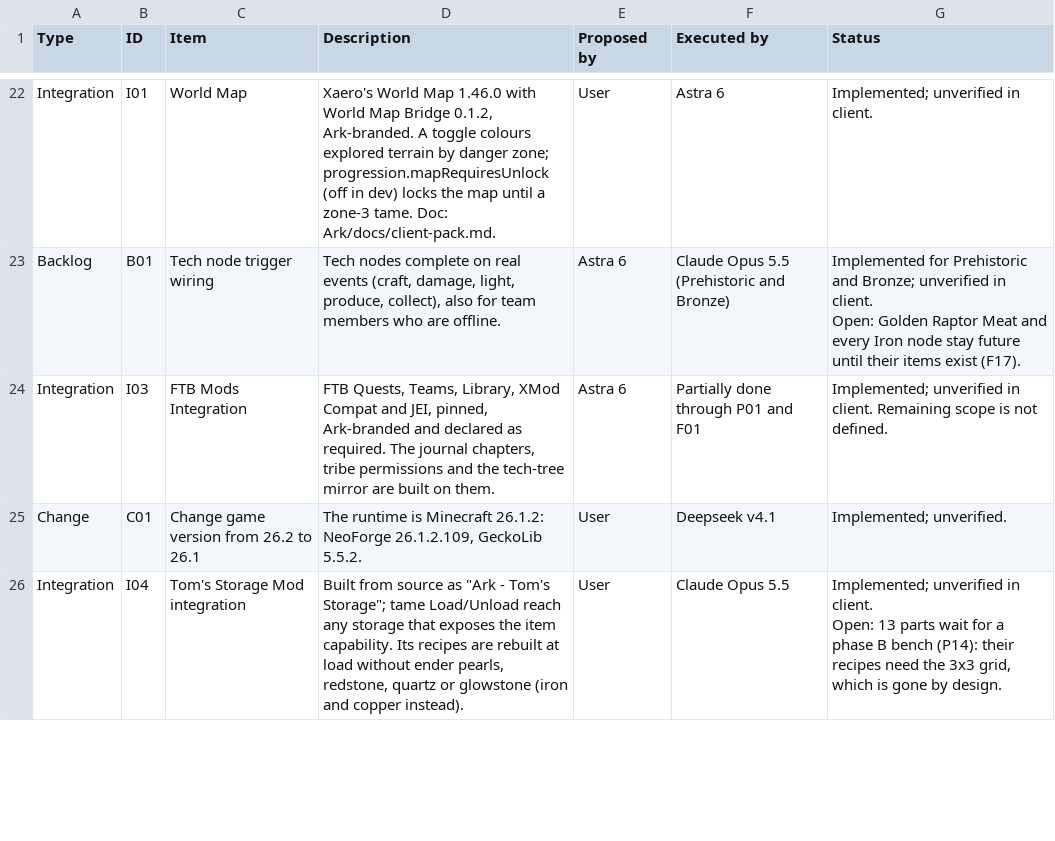
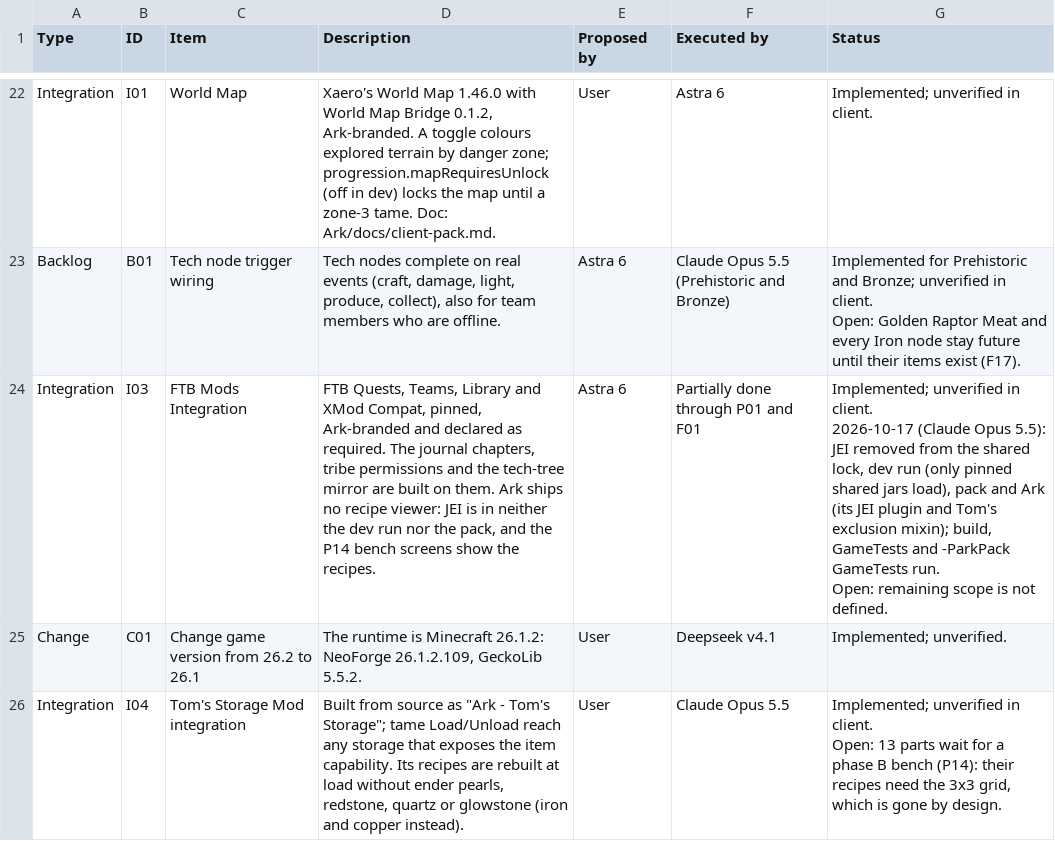
Before and after one commit to Nezv/Ark-Survival-Returns, a CSV file: Dashboard.csv, drawn as a sheet; only a part is shown, gaps mark what is left out; the diff covers the shown part only.

```diff
--- a/Dashboard.csv
+++ b/Dashboard.csv
@@ -39,3 +39,5 @@ Backlog,B01,Tech node trigger wiring,"Tech nodes complete on real events (craft,
 Open: Golden Raptor Meat and every Iron node stay future until their items exist (F17)."
-Integration,I03,FTB Mods Integration,"FTB Quests, Teams, Library, XMod Compat and JEI, pinned, Ark-branded and declared as required. The journal chapters, tribe permissions and the tech-tree mirror are built on them.",Astra 6,Partially done through P01 and F01,Implemented; unverified in client. Remaining scope is not defined.
+Integration,I03,FTB Mods Integration,"FTB Quests, Teams, Library and XMod Compat, pinned, Ark-branded and declared as required. The journal chapters, tribe permissions and the tech-tree mirror are built on them. Ark ships no recipe viewer: JEI is in neither the dev run nor the pack, and the P14 bench screens show the recipes.",Astra 6,Partially done through P01 and F01,"Implemented; unverified in client.
+2026-10-17 (Claude Opus 5.5): JEI removed from the shared lock, dev run (only pinned shared jars load), pack and Ark (its JEI plugin and Tom's exclusion mixin); build, GameTests and -ParkPack GameTests run.
+Open: remaining scope is not defined."
 Change,C01,Change game version from 26.2 to 26.1,"The runtime is Minecraft 26.1.2: NeoForge 26.1.2.109, GeckoLib 5.5.2.",User,Deepseek v4.1,Implemented; unverified.
```
Also changed, not shown: 3 edited cells elsewhere in this file, 19 other files.
